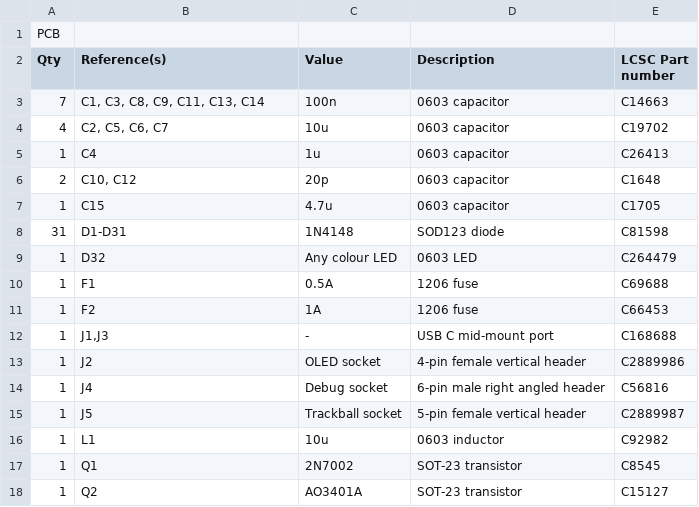
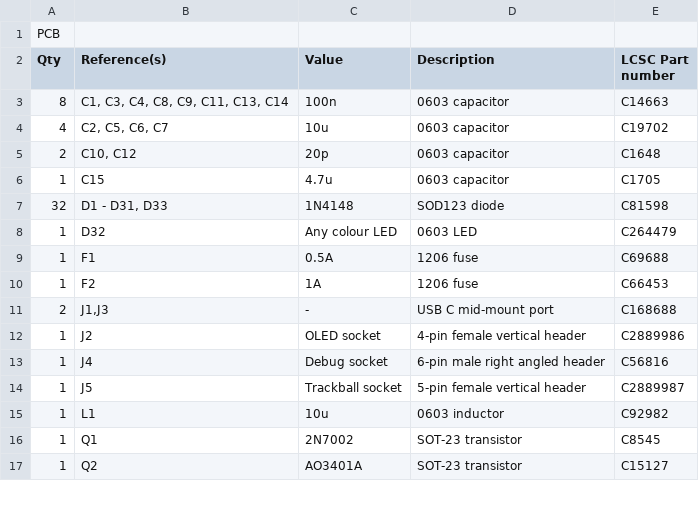
Before and after one commit to Ariamelon/Cantaloupe, a CSV file: V2/PCB/Cantaloupe.csv, drawn as a sheet; only a part is shown; the diff covers the shown part only.

```diff
--- a/V2/PCB/Cantaloupe.csv
+++ b/V2/PCB/Cantaloupe.csv
@@ -2,8 +2,7 @@ PCB,,,,
 Qty,Reference(s),Value,Description,LCSC Part number
-7,"C1, C3, C8, C9, C11, C13, C14",100n,0603 capacitor,C14663
+8,"C1, C3, C4, C8, C9, C11, C13, C14",100n,0603 capacitor,C14663
 4,"C2, C5, C6, C7",10u,0603 capacitor,C19702
-1,C4,1u,0603 capacitor,C26413
 2,"C10, C12",20p,0603 capacitor,C1648
 1,C15,4.7u,0603 capacitor,C1705
-31,D1-D31,1N4148,SOD123 diode,C81598
+32,"D1 - D31, D33",1N4148,SOD123 diode,C81598
 1,D32,Any colour LED,0603 LED,C264479
@@ -11,3 +10,3 @@ Qty,Reference(s),Value,Description,LCSC Part number
 1,F2,1A,1206 fuse,C66453
-1,"J1,J3",-,USB C mid-mount port,C168688
+2,"J1,J3",-,USB C mid-mount port,C168688
 1,J2,OLED socket,4-pin female vertical header,C2889986
```
Also changed, not shown: 5 added rows, 2 removed rows and 4 edited cells elsewhere in this file, 11 other files.
